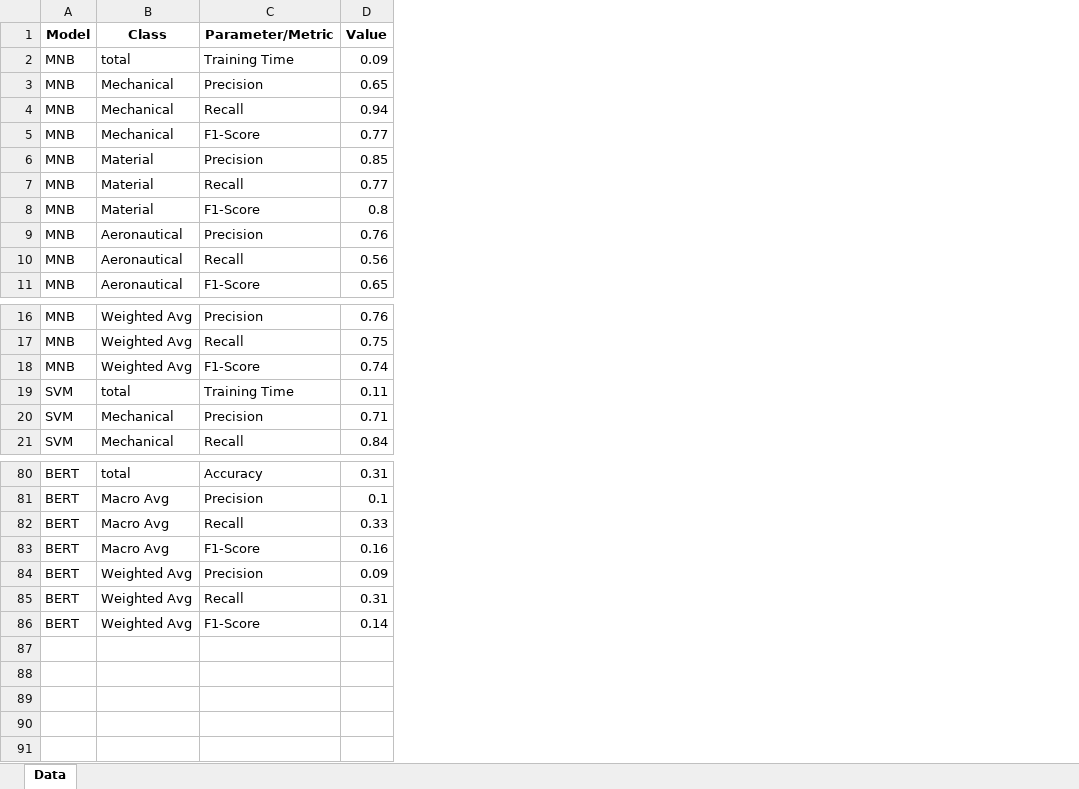
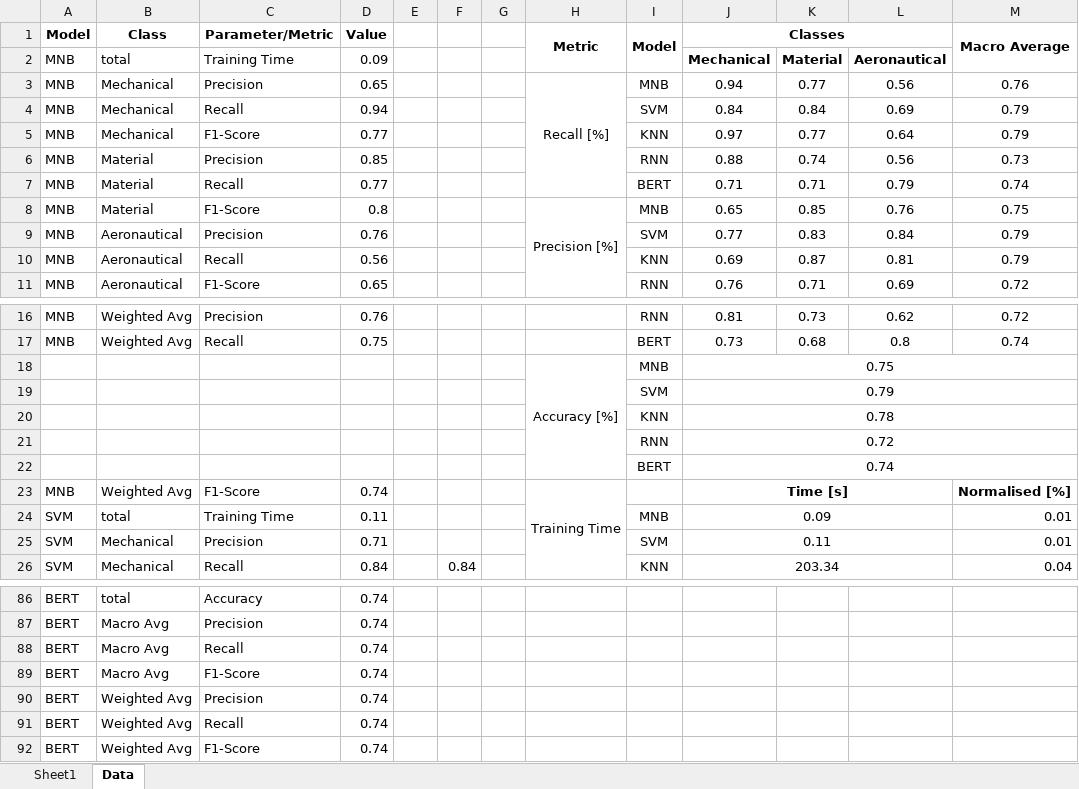
Before and after one commit to Troy-Griffin/seomia, an Excel workbook: metrics_Run1.xlsx, sheet Data, drawn as a sheet; only a part is shown, gaps mark what is left out; values as stored, in another font and other column widths than the file's, no borders; charts and pictures not drawn; addresses are those after the commit; the diff covers the shown part only; the diff names each change by its address in the sheet, - before the commit and + after, or states it on an @@ line.

```diff
--- a/metrics_Run1.xlsx (sheet Data)
+++ b/metrics_Run1.xlsx (sheet Data)
+sheet tab: Sheet1
+column E, empty
+column F, row 26: 0.84
+column G, empty
+column H (Metric), rows 3-8: Recall [%] |  |  |  |  | Precision [%]; row 23: Training Time
+column I (Model), rows 3-11: MNB | SVM | KNN | RNN | BERT | MNB | SVM | KNN | RNN; rows 16-17: RNN | BERT; rows 24-26: MNB | SVM | KNN
+column J (Classes), rows 2-11: Mechanical | 0.94 | 0.84 | 0.97 | 0.88 | 0.71 | 0.65 | 0.77 | 0.69 | 0.76; rows 16-17: 0.81 | 0.73; rows 23-26: Time [s] | 0.09 | 0.11 | 203.34
+column K, rows 2-11: Material | 0.77 | 0.84 | 0.77 | 0.74 | 0.71 | 0.85 | 0.83 | 0.87 | 0.71; rows 16-17: 0.73 | 0.68
+column L, rows 2-11: Aeronautical | 0.56 | 0.69 | 0.64 | 0.56 | 0.79 | 0.76 | 0.84 | 0.81 | 0.69; rows 16-17: 0.62 | 0.8
+column M (Macro Average), rows 3-11: 0.76 | 0.79 | 0.79 | 0.73 | 0.74 | 0.75 | 0.79 | 0.79 | 0.72; rows 16-17: 0.72 | 0.74; rows 23-26: Normalised [%] | 0.01 | 0.01 | 0.04
+row 18:  |  |  |  |  |  |  | Accuracy [%] | MNB | 0.75
+row 19:  |  |  |  |  |  |  |  | SVM | 0.79
+row 20:  |  |  |  |  |  |  |  | KNN | 0.78
+row 21:  |  |  |  |  |  |  |  | RNN | 0.72
+row 22:  |  |  |  |  |  |  |  | BERT | 0.74
-D86 (Value): 0.31
+D86 (Value): 0.74
-D87 (Value): 0.1
+D87 (Value): 0.74
-D88 (Value): 0.33
+D88 (Value): 0.74
-D89 (Value): 0.16
+D89 (Value): 0.74
-D90 (Value): 0.09
+D90 (Value): 0.74
-D91 (Value): 0.31
+D91 (Value): 0.74
-D92 (Value): 0.14
+D92 (Value): 0.74
```
Also changed, not shown: 1 added row and 26 edited cells elsewhere in this sheet, charts or pictures, 18 other files.
